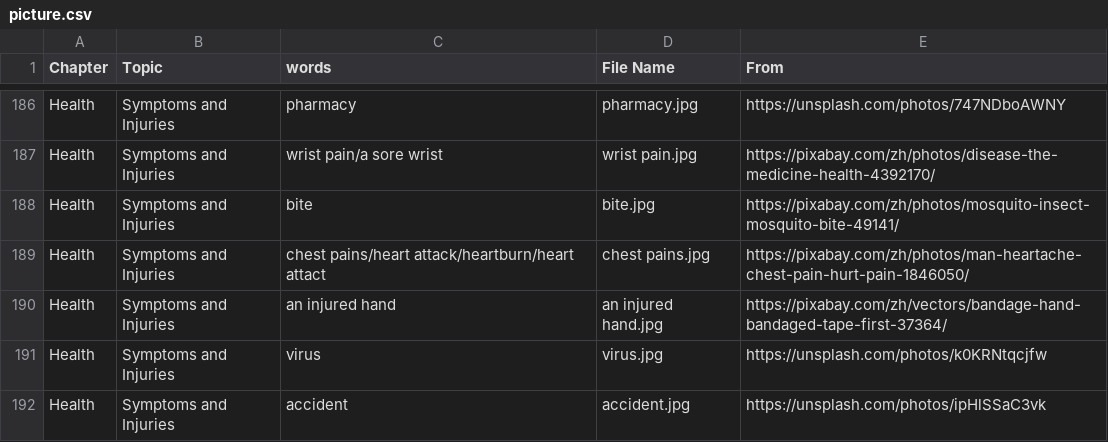
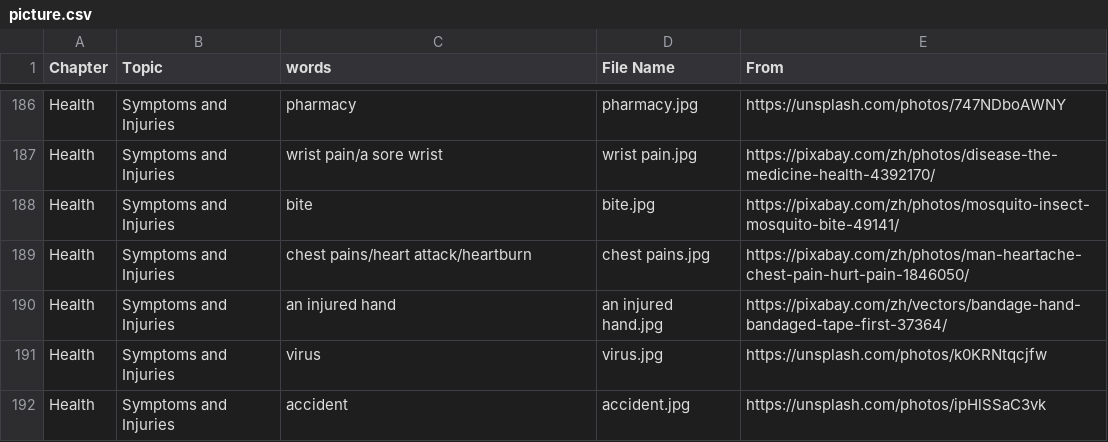
Before and after one commit to HDCodePractice/EnglishHelper, a CSV file: res/picture.csv, drawn as a sheet; only a part is shown, gaps mark what is left out.

```diff
--- a/res/picture.csv
+++ b/res/picture.csv
@@ -188,3 +188,3 @@ Health,Symptoms and Injuries,wrist pain/a sore wrist,wrist pain.jpg,https://pixa
 Health,Symptoms and Injuries,bite,bite.jpg,https://pixabay.com/zh/photos/mosquito-insect-mosquito-bite-49141/
-Health,Symptoms and Injuries,chest pains/heart attack/heartburn/heart attact,chest pains.jpg,https://pixabay.com/zh/photos/man-heartache-chest-pain-hurt-pain-1846050/
+Health,Symptoms and Injuries,chest pains/heart attack/heartburn,chest pains.jpg,https://pixabay.com/zh/photos/man-heartache-chest-pain-hurt-pain-1846050/
 Health,Symptoms and Injuries,an injured hand,an injured hand.jpg,https://pixabay.com/zh/vectors/bandage-hand-bandaged-tape-first-37364/
```
Also changed, not shown: 2 other files.
